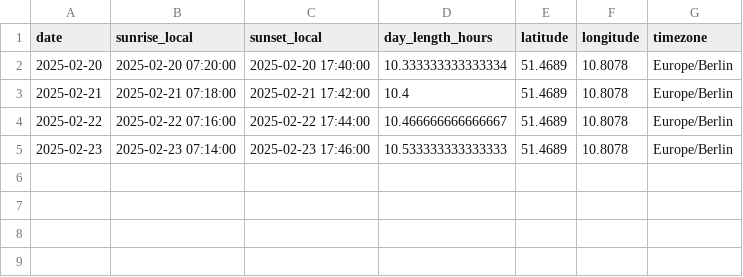
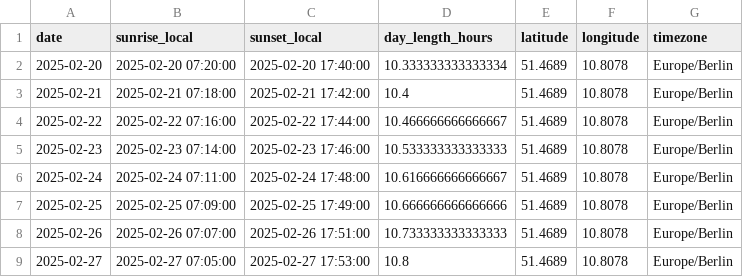
Before and after one commit to nafish08/polarization-analysis-with-realtime-dashboard, a CSV file: data/external/sunrise_sunset.csv, drawn as a sheet.

```diff
--- a/data/external/sunrise_sunset.csv
+++ b/data/external/sunrise_sunset.csv
@@ -5 +5,5 @@ date,sunrise_local,sunset_local,day_length_hours,latitude,longitude,timezone
 2025-02-23,2025-02-23 07:14:00,2025-02-23 17:46:00,10.533333333333333,51.4689,10.8078,Europe/Berlin
+2025-02-24,2025-02-24 07:11:00,2025-02-24 17:48:00,10.616666666666667,51.4689,10.8078,Europe/Berlin
+2025-02-25,2025-02-25 07:09:00,2025-02-25 17:49:00,10.666666666666666,51.4689,10.8078,Europe/Berlin
+2025-02-26,2025-02-26 07:07:00,2025-02-26 17:51:00,10.733333333333333,51.4689,10.8078,Europe/Berlin
+2025-02-27,2025-02-27 07:05:00,2025-02-27 17:53:00,10.8,51.4689,10.8078,Europe/Berlin
```
Also changed, not shown: data/external/weather_surface_pressure.csv, outputs/tables/column_summary_statistics.csv, 19 other files.
